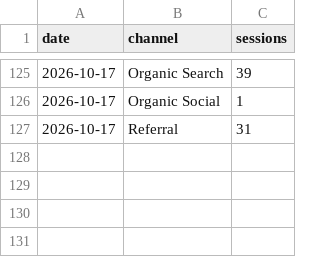
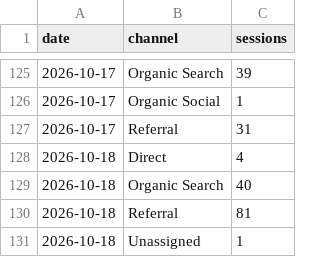
Before and after one commit to 610chris/610-sixten, a CSV file: journal_auto/analytics/data/daily/ga4_channels_daily.csv, drawn as a sheet; only a part is shown, gaps mark what is left out; the diff names each change by its address in the sheet, - before the commit and + after, or states it on an @@ line.

```diff
--- a/journal_auto/analytics/data/daily/ga4_channels_daily.csv
+++ b/journal_auto/analytics/data/daily/ga4_channels_daily.csv
+row 128: 2026-10-18 | Direct | 4
+row 129: 2026-10-18 | Organic Search | 40
+row 130: 2026-10-18 | Referral | 81
+row 131: 2026-10-18 | Unassigned | 1
```
Also changed, not shown: journal_auto/analytics/data/daily/ga4_articles_28d.csv, journal_auto/analytics/data/daily/ga4_pages_daily.csv, 13 other files.
